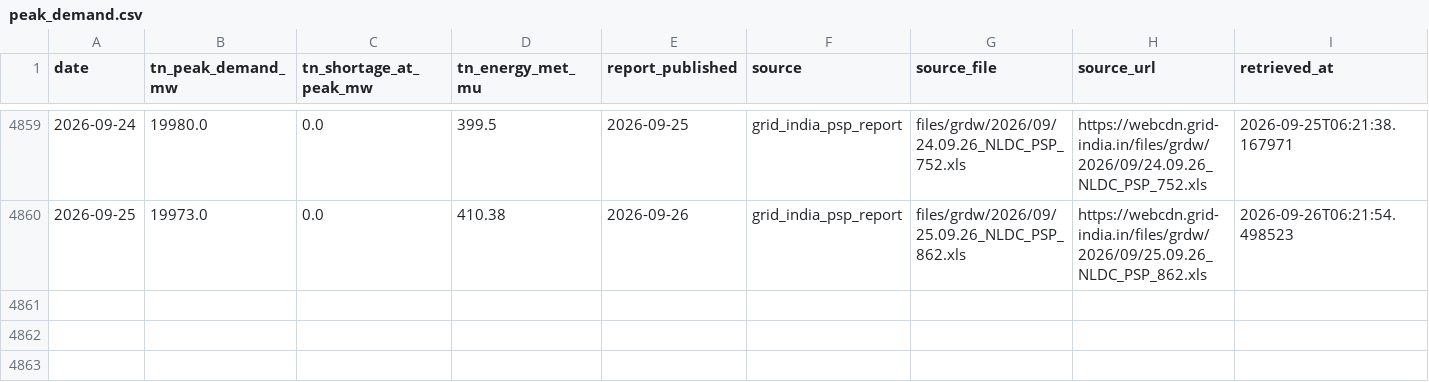
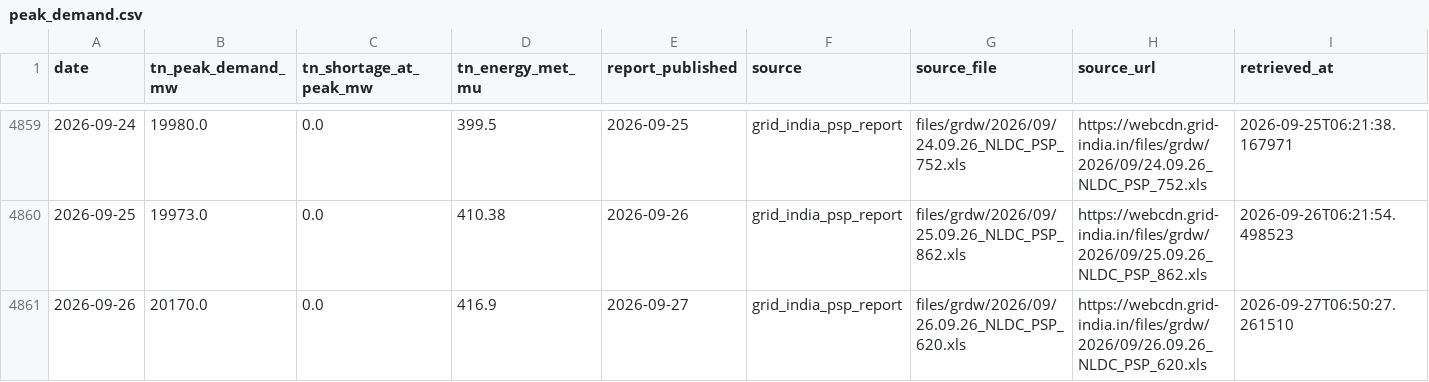
Before and after one commit to gkavin2527/tn-peak-demand-dataset, a CSV file: data/peak_demand.csv, drawn as a sheet; only a part is shown, gaps mark what is left out; rows hold the shown columns only; the diff names each change by its address in the sheet, - before the commit and + after, or states it on an @@ line.

```diff
--- a/data/peak_demand.csv
+++ b/data/peak_demand.csv
+row 4861: 2026-09-26 | 20170.0 | 0.0 | 416.9 | 2026-09-27 | grid_india_psp_report | files/grdw/2026/09/26.09.26_NLDC_PSP_620.xls | https://webcdn.grid-india.in/files/grdw/2026/09/26.09.26_NLDC_PSP_620.xls | 2026-09-27T06:50:27.261510
```
Also changed, not shown: data/weather_forecast_log.csv, 1 other file.
